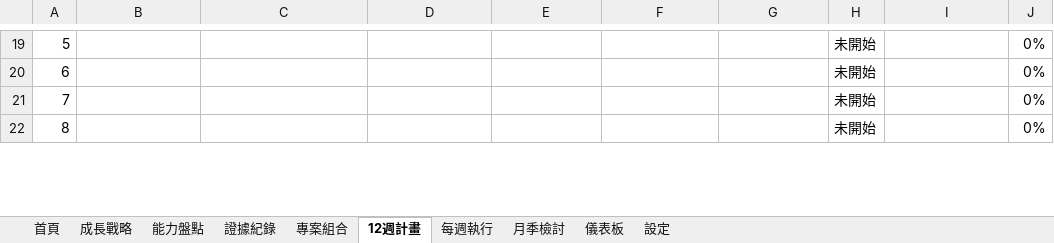
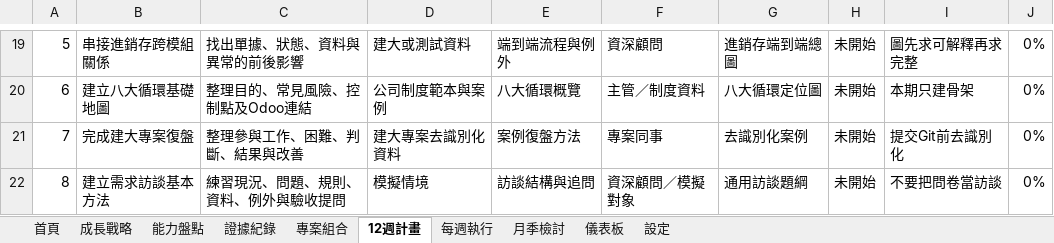
Before and after one commit to yanjenjen/project-assistant, an Excel workbook: 個人成長體系/01_成長管理中心/個人成長管理中心_2026_V1.0.xlsx, sheet 12週計畫, drawn as a sheet; only a part is shown, gaps mark what is left out; values as stored, in another font and other column widths than the file's, no borders; the diff covers the shown part only; the diff names each change by its address in the sheet, - before the commit and + after, or states it on an @@ line.

```diff
--- a/個人成長體系/01_成長管理中心/個人成長管理中心_2026_V1.0.xlsx (sheet 12週計畫)
+++ b/個人成長體系/01_成長管理中心/個人成長管理中心_2026_V1.0.xlsx (sheet 12週計畫)
-B19: (empty)
+B19: 串接進銷存跨模組關係
-C19: (empty)
+C19: 找出單據、狀態、資料與異常的前後影響
-D19: (empty)
+D19: 建大或測試資料
-E19: (empty)
+E19: 端到端流程與例外
-F19: (empty)
+F19: 資深顧問
-G19: (empty)
+G19: 進銷存端到端總圖
-I19: (empty)
+I19: 圖先求可解釋再求完整
-B20: (empty)
+B20: 建立八大循環基礎地圖
-C20: (empty)
+C20: 整理目的、常見風險、控制點及Odoo連結
-D20: (empty)
+D20: 公司制度範本與案例
-E20: (empty)
+E20: 八大循環概覽
-F20: (empty)
+F20: 主管／制度資料
-G20: (empty)
+G20: 八大循環定位圖
-I20: (empty)
+I20: 本期只建骨架
-B21: (empty)
+B21: 完成建大專案復盤
-C21: (empty)
+C21: 整理參與工作、困難、判斷、結果與改善
-D21: (empty)
+D21: 建大專案去識別化資料
-E21: (empty)
+E21: 案例復盤方法
-F21: (empty)
+F21: 專案同事
-G21: (empty)
+G21: 去識別化案例
-I21: (empty)
+I21: 提交Git前去識別化
-B22: (empty)
+B22: 建立需求訪談基本方法
-C22: (empty)
+C22: 練習現況、問題、規則、資料、例外與驗收提問
-D22: (empty)
+D22: 模擬情境
-E22: (empty)
+E22: 訪談結構與追問
-F22: (empty)
+F22: 資深顧問／模擬對象
-G22: (empty)
+G22: 通用訪談題綱
-I22: (empty)
+I22: 不要把問卷當訪談
```
Also changed, not shown: 64 edited cells elsewhere in this sheet, sheet 能力盤點, sheet 專案組合, sheet 儀表板, sheet 成長戰略, formulas that keep their value, charts or pictures, 10 other files.
